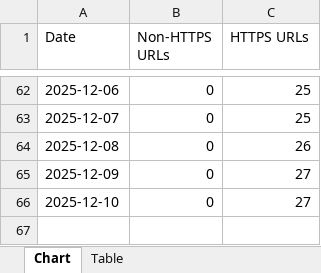
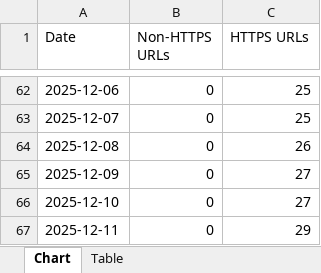
Before and after one commit to HEATLabs/HEAT-Labs-Configs, an Excel workbook: gsc-export/HTTPS.xlsx, sheet Chart, drawn as a sheet; only a part is shown, gaps mark what is left out; values as stored, in another font and other column widths than the file's, no borders; the diff names each change by its address in the sheet, - before the commit and + after, or states it on an @@ line.

```diff
--- a/gsc-export/HTTPS.xlsx (sheet Chart)
+++ b/gsc-export/HTTPS.xlsx (sheet Chart)
+row 67: 2025-12-11 | 0 | 29
```
Also changed, not shown: gsc-export/Breadcrumbs.xlsx, gsc-export/Coverage.xlsx, 2 other files.
